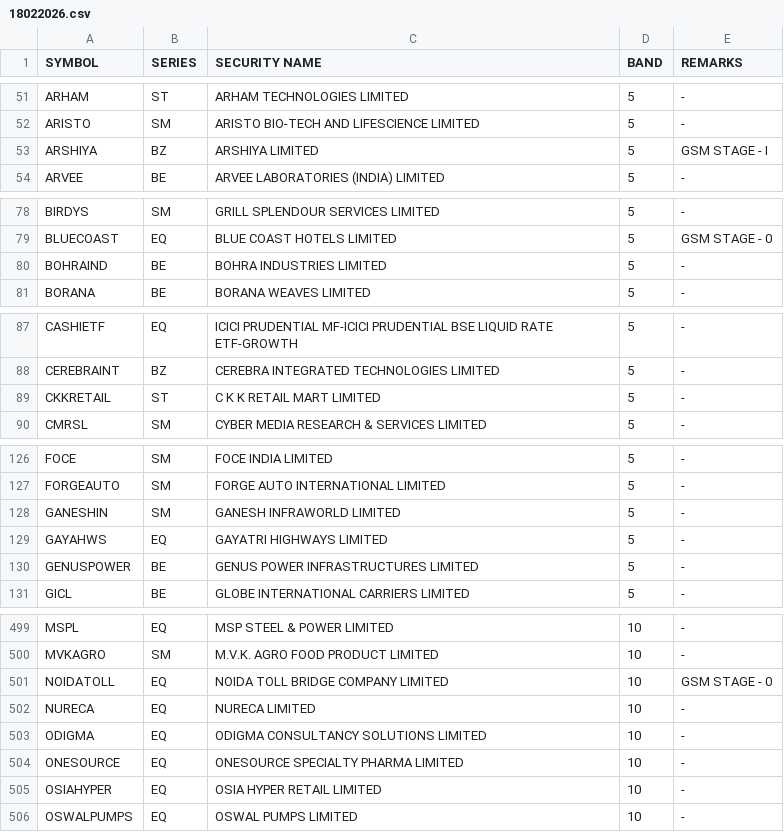
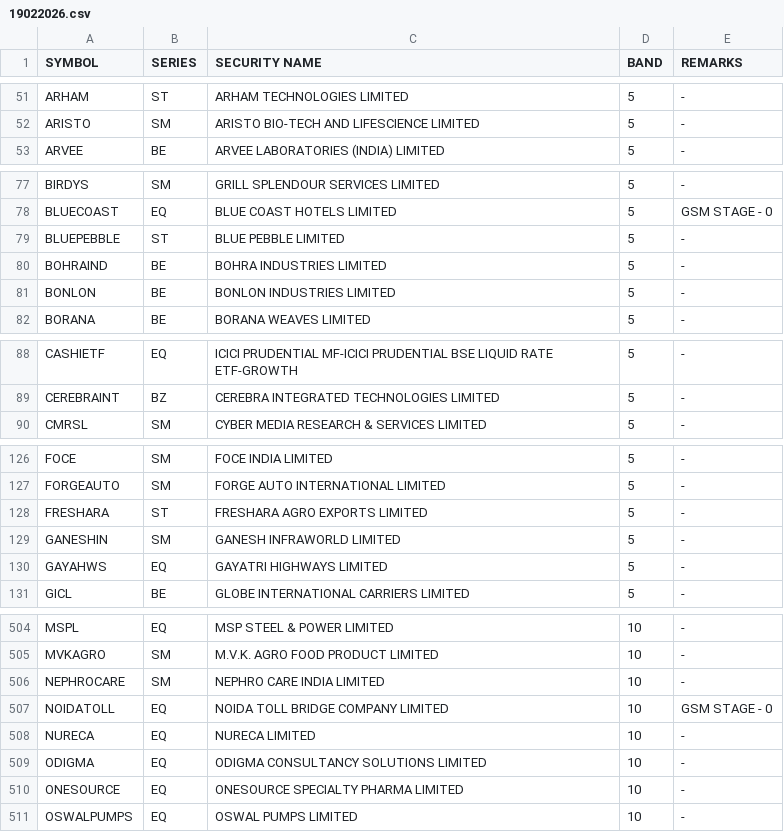
Before and after one commit to Anny26022/price_band, a CSV file: 19022026.csv (was 18022026.csv), drawn as a sheet; only a part is shown, gaps mark what is left out; the diff covers the shown part only.

```diff
--- a/18022026.csv
+++ b/19022026.csv
@@ -52,3 +52,2 @@ ARHAM,ST,ARHAM TECHNOLOGIES LIMITED,5,-
 ARISTO,SM,ARISTO BIO-TECH AND LIFESCIENCE LIMITED,5,-
-ARSHIYA,BZ,ARSHIYA LIMITED,5,GSM STAGE - I
 ARVEE,BE,ARVEE LABORATORIES (INDIA) LIMITED,5,-
@@ -79,3 +78,5 @@ BIRDYS,SM,GRILL SPLENDOUR SERVICES LIMITED,5,-
 BLUECOAST,EQ,BLUE COAST HOTELS LIMITED,5,GSM STAGE - 0
+BLUEPEBBLE,ST,BLUE PEBBLE LIMITED,5,-
 BOHRAIND,BE,BOHRA INDUSTRIES LIMITED,5,-
+BONLON,BE,BONLON INDUSTRIES LIMITED,5,-
 BORANA,BE,BORANA WEAVES LIMITED,5,-
@@ -88,3 +89,2 @@ CASHIETF,EQ,ICICI PRUDENTIAL MF-ICICI PRUDENTIAL BSE LIQUID RATE ETF-GROWTH,5,-
 CEREBRAINT,BZ,CEREBRA INTEGRATED TECHNOLOGIES LIMITED,5,-
-CKKRETAIL,ST,C K K RETAIL MART LIMITED,5,-
 CMRSL,SM,CYBER MEDIA RESEARCH & SERVICES LIMITED,5,-
@@ -127,5 +127,5 @@ FOCE,SM,FOCE INDIA LIMITED,5,-
 FORGEAUTO,SM,FORGE AUTO INTERNATIONAL LIMITED,5,-
+FRESHARA,ST,FRESHARA AGRO EXPORTS LIMITED,5,-
 GANESHIN,SM,GANESH INFRAWORLD LIMITED,5,-
 GAYAHWS,EQ,GAYATRI HIGHWAYS LIMITED,5,-
-GENUSPOWER,BE,GENUS POWER INFRASTRUCTURES LIMITED,5,-
 GICL,BE,GLOBE INTERNATIONAL CARRIERS LIMITED,5,-
@@ -500,2 +505,3 @@ MSPL,EQ,MSP STEEL & POWER LIMITED,10,-
 MVKAGRO,SM,M.V.K. AGRO FOOD PRODUCT LIMITED,10,-
+NEPHROCARE,SM,NEPHRO CARE INDIA LIMITED,10,-
 NOIDATOLL,EQ,NOIDA TOLL BRIDGE COMPANY LIMITED,10,GSM STAGE - 0
@@ -504,3 +510,2 @@ ODIGMA,EQ,ODIGMA CONSULTANCY SOLUTIONS LIMITED,10,-
 ONESOURCE,EQ,ONESOURCE SPECIALTY PHARMA LIMITED,10,-
-OSIAHYPER,EQ,OSIA HYPER RETAIL LIMITED,10,-
 OSWALPUMPS,EQ,OSWAL PUMPS LIMITED,10,-
```
Also changed, not shown: 8 added rows, 6 removed rows and 1 edited cell elsewhere in this file.
